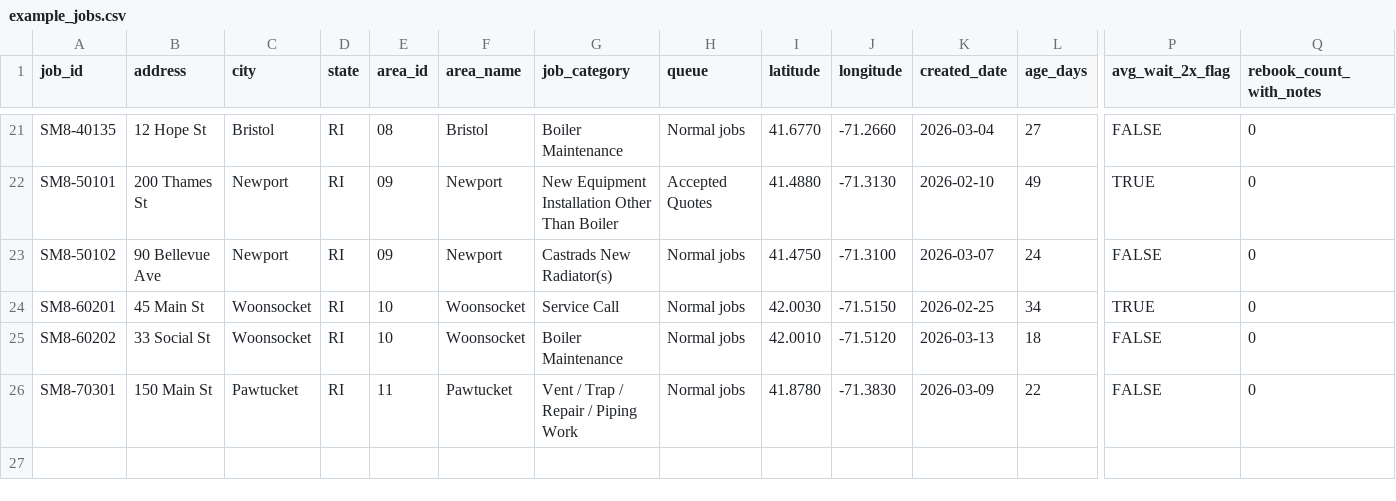
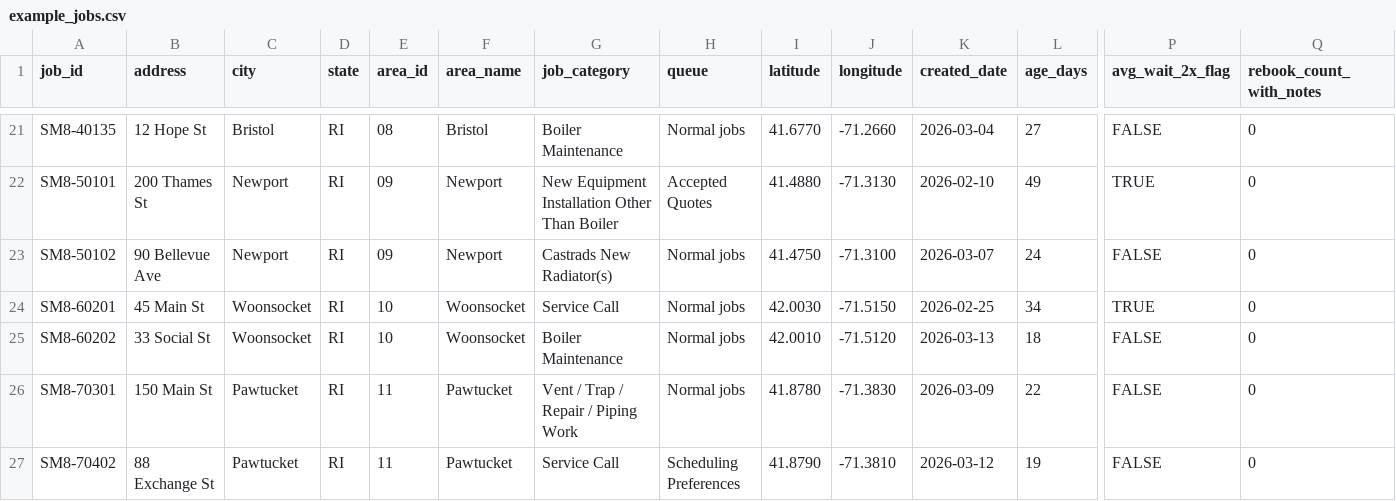
Before and after one commit to mecchmatProjects/route_nes, a CSV file: data/example_jobs.csv, drawn as a sheet; only a part is shown, gaps mark what is left out; rows hold the shown columns only; the diff names each change by its address in the sheet, - before the commit and + after, or states it on an @@ line.

```diff
--- a/data/example_jobs.csv
+++ b/data/example_jobs.csv
+row 27: SM8-70402 | 88 Exchange St | Pawtucket | RI | 11 | Pawtucket | Service Call | Scheduling Preferences | 41.8790 | -71.3810 | 2026-03-12 | 19 | FALSE | 0
```
Also changed, not shown: 11 other files.
